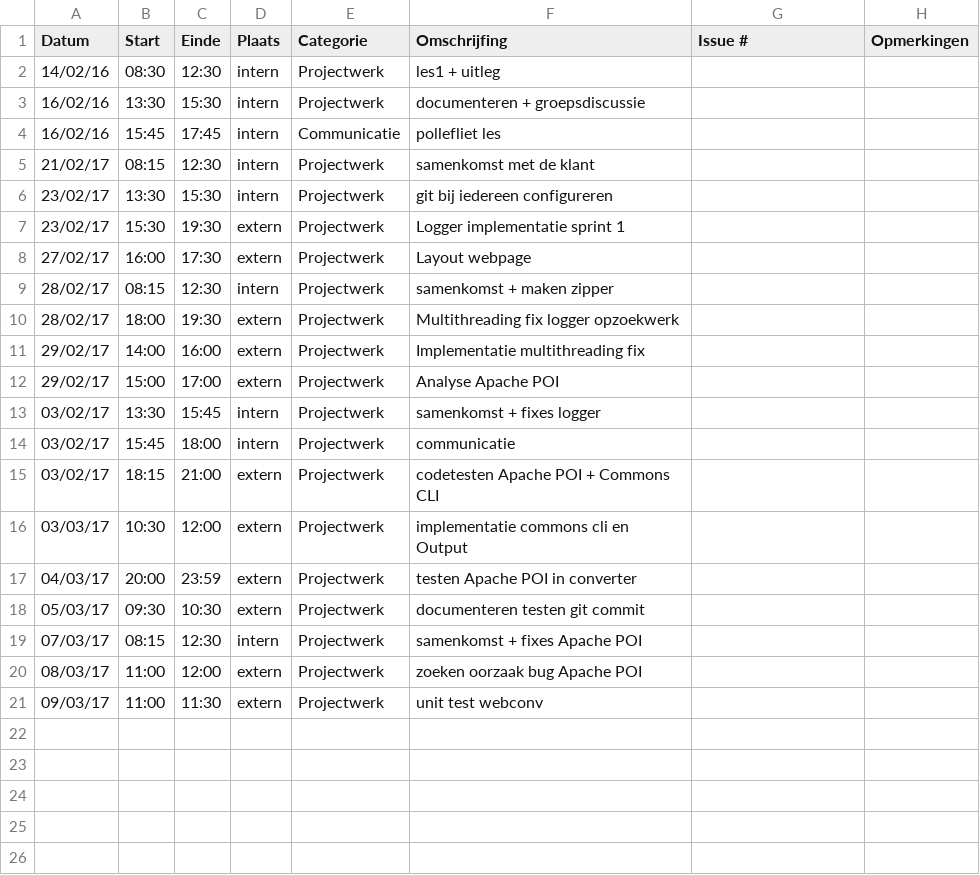
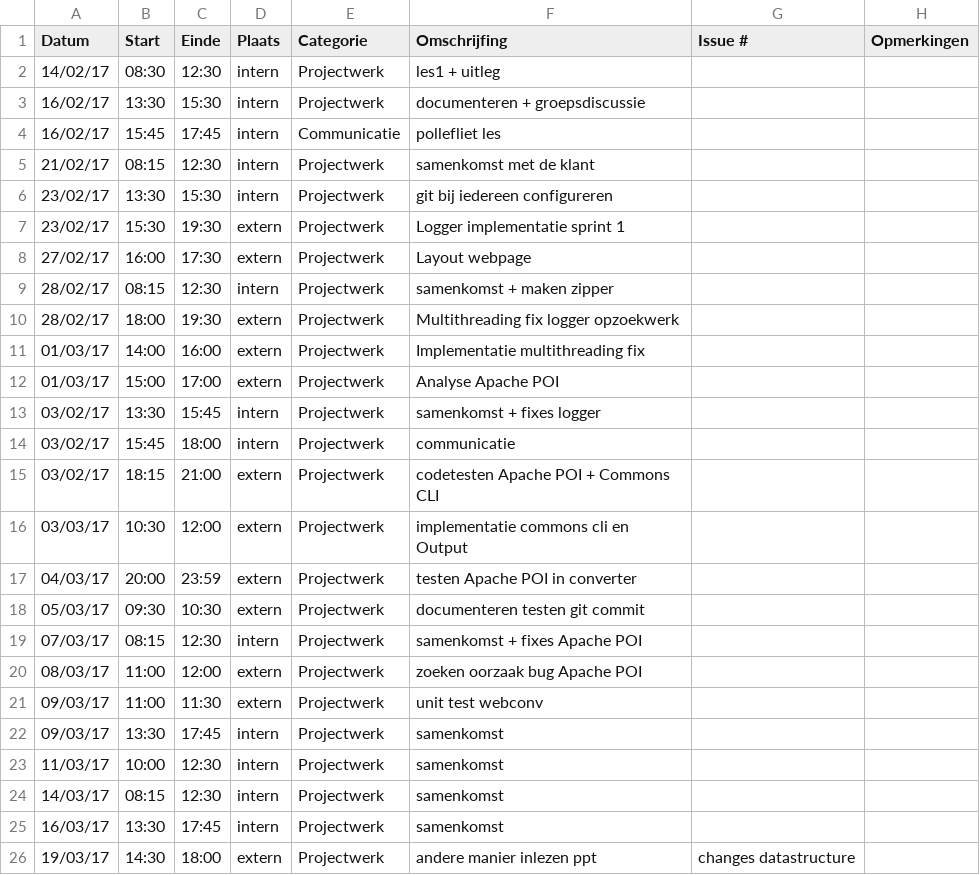
Before and after one commit to OpenWebslides/conversion-tool, a CSV file: Karel-VandenHouteLogboek.csv, drawn as a sheet.

Commit message:
upd lgb

```diff
--- a/Karel-VandenHouteLogboek.csv
+++ b/Karel-VandenHouteLogboek.csv
@@ -1,5 +1,5 @@
 Datum,Start,Einde,Plaats,Categorie,Omschrijfing,Issue #,Opmerkingen
-14/02/16,08:30,12:30,intern,Projectwerk,les1 + uitleg,,
-16/02/16,13:30,15:30,intern,Projectwerk,documenteren + groepsdiscussie,,
-16/02/16,15:45,17:45,intern,Communicatie,pollefliet les,,
+14/02/17,08:30,12:30,intern,Projectwerk,les1 + uitleg,,
+16/02/17,13:30,15:30,intern,Projectwerk,documenteren + groepsdiscussie,,
+16/02/17,15:45,17:45,intern,Communicatie,pollefliet les,,
 21/02/17,08:15,12:30,intern,Projectwerk,samenkomst met de klant,,	
@@ -10,4 +10,4 @@ Datum,Start,Einde,Plaats,Categorie,Omschrijfing,Issue #,Opmerkingen
 28/02/17,18:00,19:30,extern,Projectwerk, Multithreading fix logger opzoekwerk,,
-29/02/17,14:00,16:00,extern,Projectwerk, Implementatie multithreading fix,,
-29/02/17,15:00,17:00,extern,Projectwerk, Analyse Apache POI,,
+01/03/17,14:00,16:00,extern,Projectwerk, Implementatie multithreading fix,,
+01/03/17,15:00,17:00,extern,Projectwerk, Analyse Apache POI,,
 03/02/17,13:30,15:45,intern,Projectwerk, samenkomst + fixes logger,,
@@ -21 +21,6 @@ Datum,Start,Einde,Plaats,Categorie,Omschrijfing,Issue #,Opmerkingen
 09/03/17,11:00,11:30,extern,Projectwerk, unit test webconv,,
+09/03/17,13:30,17:45,intern,Projectwerk, samenkomst,,
+11/03/17,10:00,12:30,intern,Projectwerk, samenkomst,,
+14/03/17,08:15,12:30,intern,Projectwerk, samenkomst,,
+16/03/17,13:30,17:45,intern,Projectwerk, samenkomst,,
+19/03/17,14:30,18:00,extern,Projectwerk, andere manier inlezen ppt, changes datastructure,,
```
